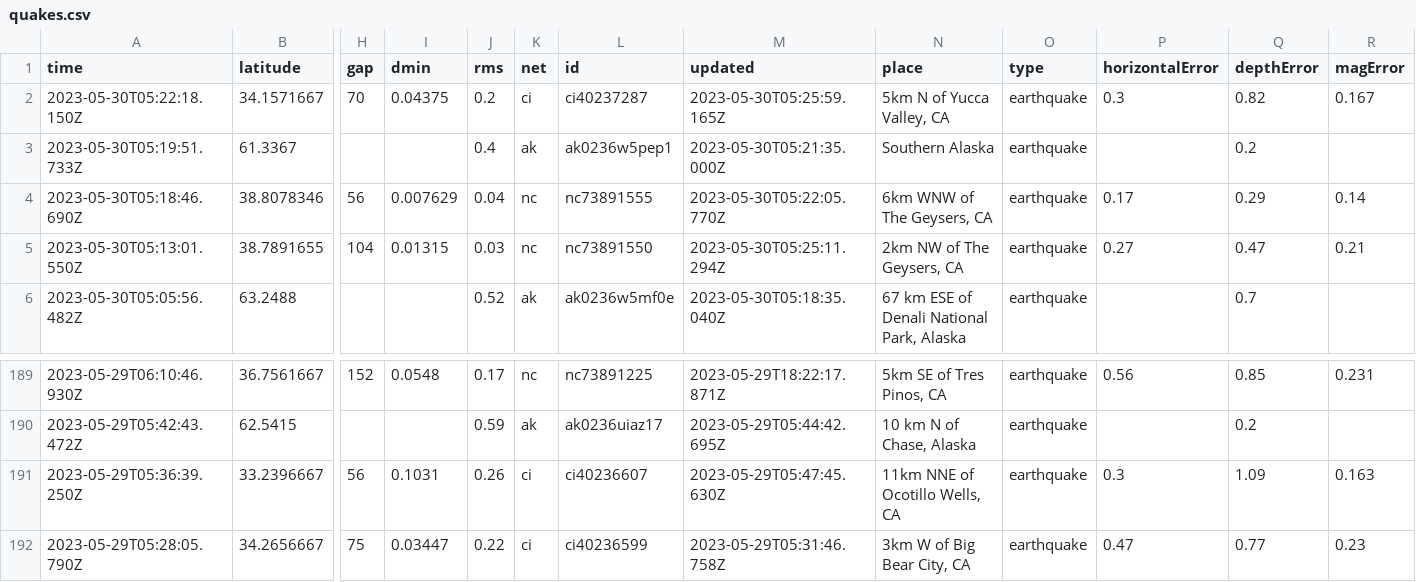
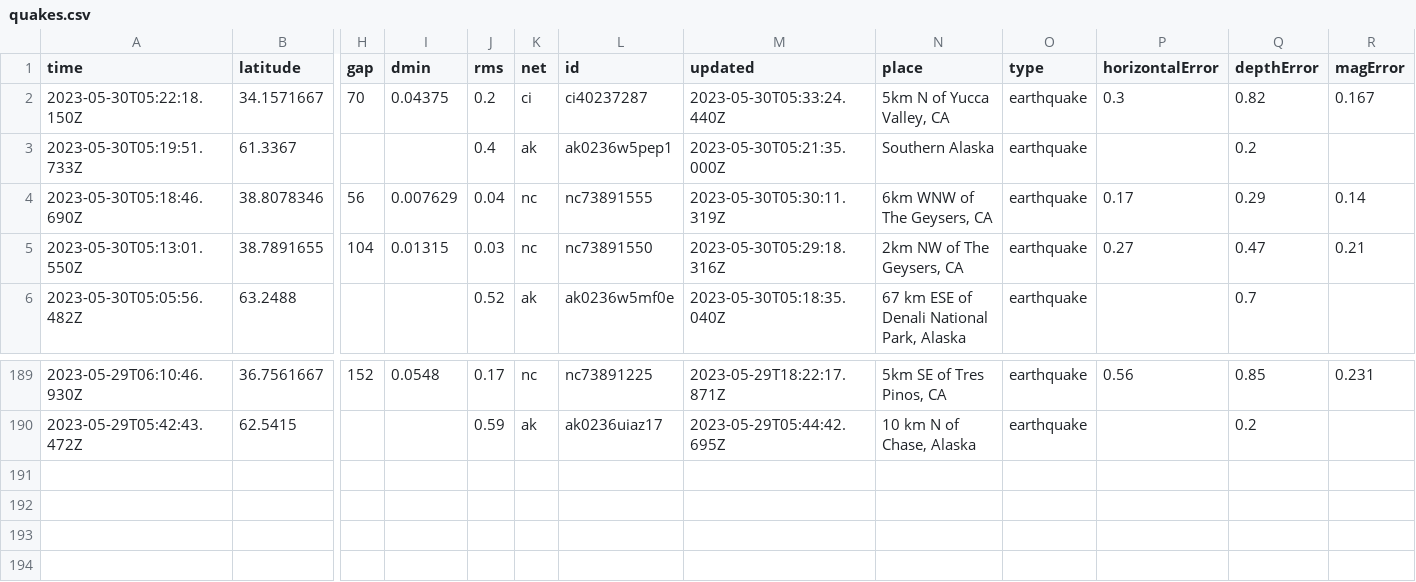
Before and after one commit to ashu-parida-hpe/sample-java-app, a CSV file: quakes.csv, drawn as a sheet; only a part is shown, gaps mark what is left out; rows hold the shown columns only; the diff names each change by its address in the sheet, - before the commit and + after, or states it on an @@ line.

```diff
--- a/quakes.csv
+++ b/quakes.csv
-M2 (updated): 2023-05-30T05:25:59.165Z
+M2 (updated): 2023-05-30T05:33:24.440Z
-M4 (updated): 2023-05-30T05:22:05.770Z
+M4 (updated): 2023-05-30T05:30:11.319Z
-M5 (updated): 2023-05-30T05:25:11.294Z
+M5 (updated): 2023-05-30T05:29:18.316Z
-row 191: 2023-05-29T05:36:39.250Z | 33.2396667 | 56 | 0.1031 | 0.26 | ci | ci40236607 | 2023-05-29T05:47:45.630Z | 11km NNE of Ocotillo Wells, CA | earthquake | 0.3 | 1.09 | 0.163
-row 192: 2023-05-29T05:28:05.790Z | 34.2656667 | 75 | 0.03447 | 0.22 | ci | ci40236599 | 2023-05-29T05:31:46.758Z | 3km W of Big Bear City, CA | earthquake | 0.47 | 0.77 | 0.23
```
